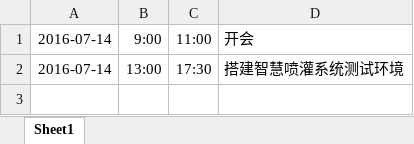
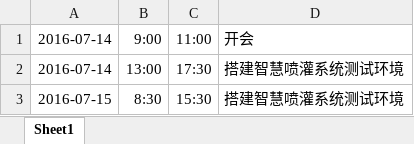
Before and after one commit to flimmy78/HandDevice, an Excel workbook: docs/schedule/造成项目延迟的原因.xlsx, sheet Sheet1, drawn as a sheet; values as stored, in another font and other column widths than the file's, no borders; the diff names each change by its address in the sheet, - before the commit and + after, or states it on an @@ line.

Commit message:
更新项目延迟原因列表

```diff
--- a/docs/schedule/造成项目延迟的原因.xlsx (sheet Sheet1)
+++ b/docs/schedule/造成项目延迟的原因.xlsx (sheet Sheet1)
+row 3: 2016-07-15 | 8:30 | 15:30 | 搭建智慧喷灌系统测试环境
```
